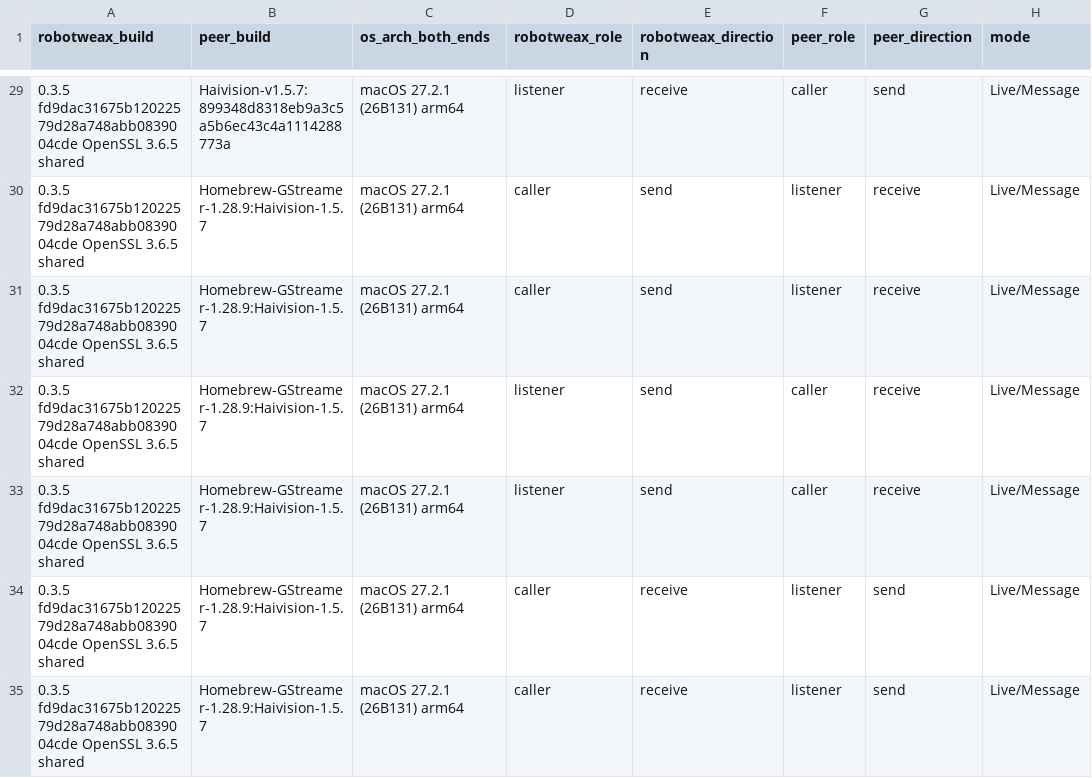
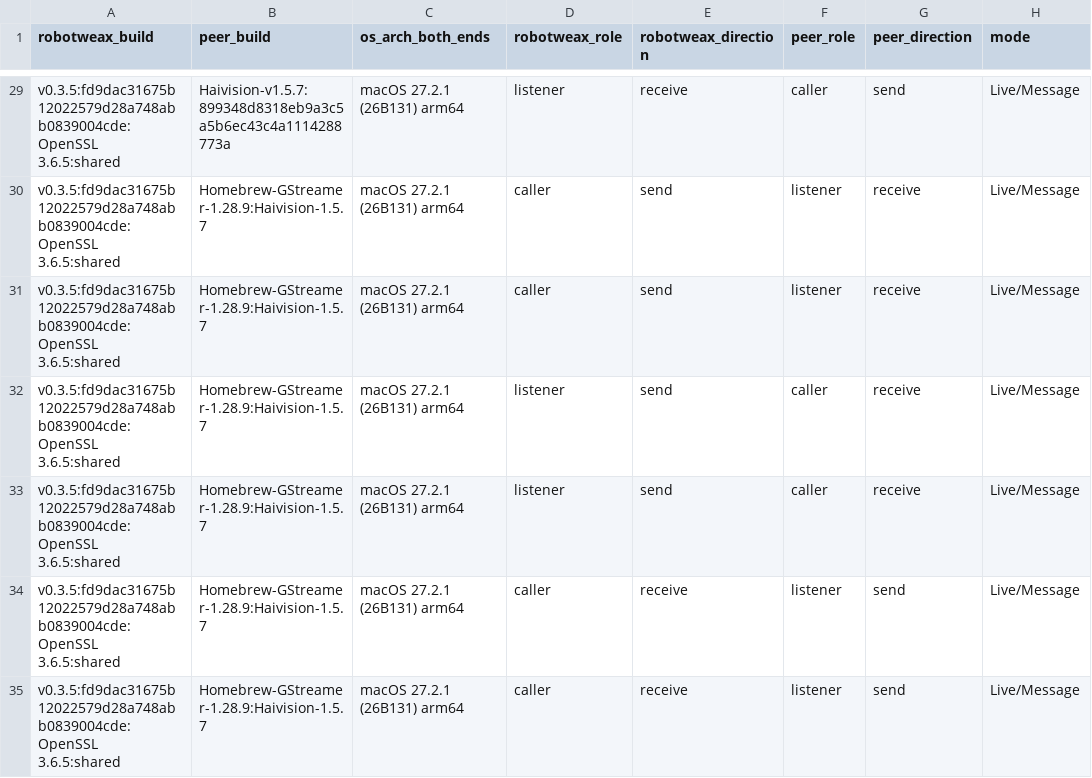
Before and after one commit to Robotweax/srt, a CSV file: skills/robotweax-srt/references/compatibility-matrix.csv, drawn as a sheet; only a part is shown, gaps mark what is left out; the diff covers the shown part only; the diff names each change by its address in the sheet, - before the commit and + after, or states it on an @@ line.

```diff
--- a/skills/robotweax-srt/references/compatibility-matrix.csv
+++ b/skills/robotweax-srt/references/compatibility-matrix.csv
-A29:A35 (robotweax_build): 0.3.5 fd9dac31675b12022579d28a748abb0839004cde OpenSSL 3.6.5 shared
+A29:A35 (robotweax_build): v0.3.5:fd9dac31675b12022579d28a748abb0839004cde:OpenSSL 3.6.5:shared
```
Also changed, not shown: 91 edited cells elsewhere in this file, 4 other files.
